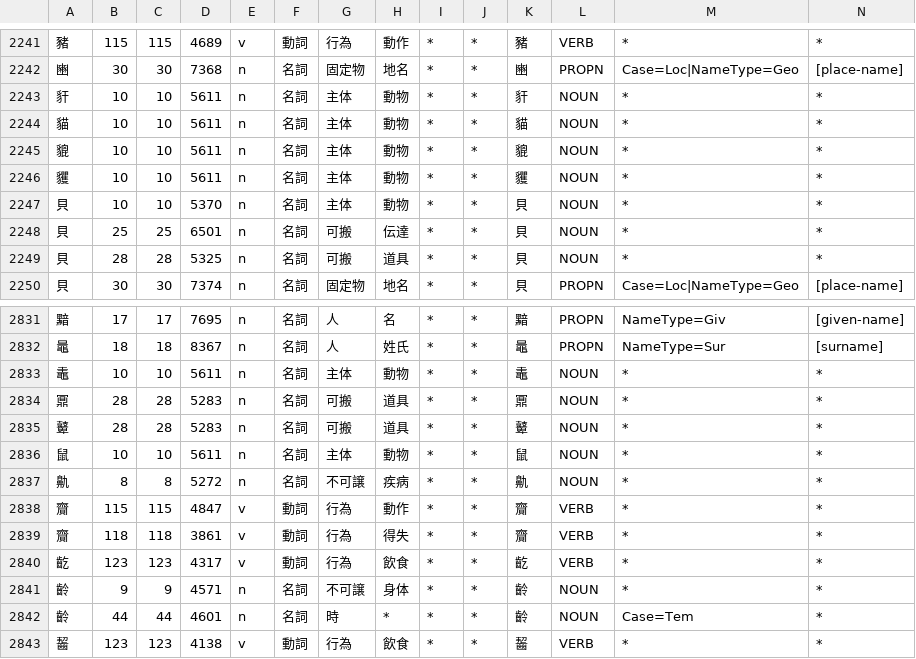
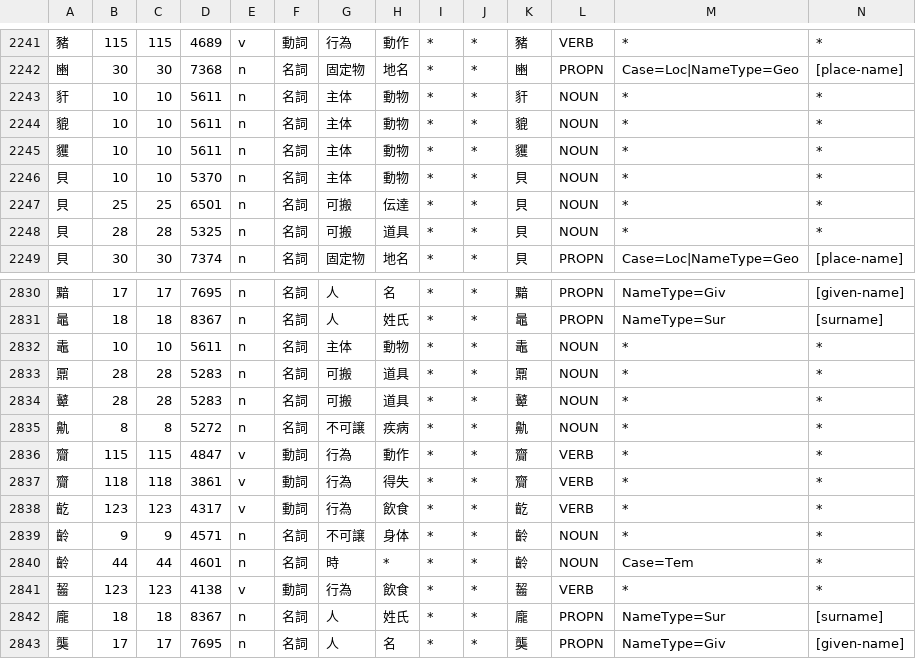
Before and after one commit to KoichiYasuoka/UD-Kanbun, a CSV file: udkanbun/mecab-kanbun/dict.KTp2.csv, drawn as a sheet; only a part is shown, gaps mark what is left out; the shorter side is filled out with more unchanged rows; the diff names each change by its address in the sheet, - before the commit and + after, or states it on an @@ line.

```diff
--- a/udkanbun/mecab-kanbun/dict.KTp2.csv
+++ b/udkanbun/mecab-kanbun/dict.KTp2.csv
-row 2244: 貓 | 10 | 10 | 5611 | n | 名詞 | 主体 | 動物 | * | * | 貓 | NOUN | * | *
-row 2836: 鼠 | 10 | 10 | 5611 | n | 名詞 | 主体 | 動物 | * | * | 鼠 | NOUN | * | *
```
Also changed, not shown: udkanbun/mecab-kanbun/dict.gloss.csv, 1 other file.
